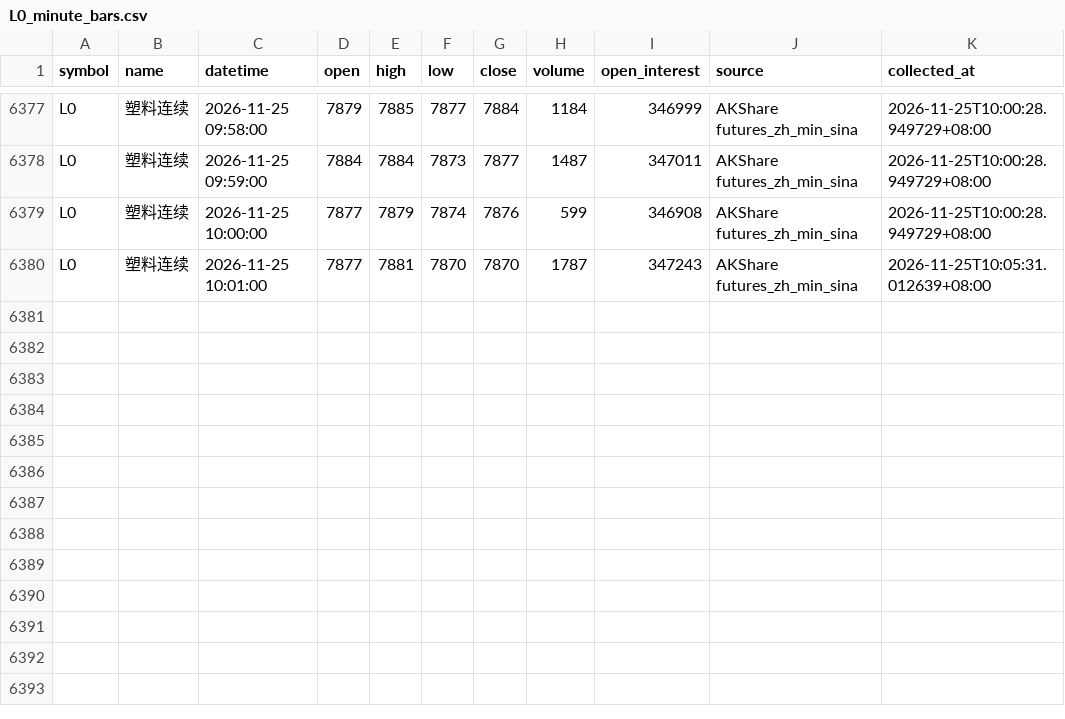
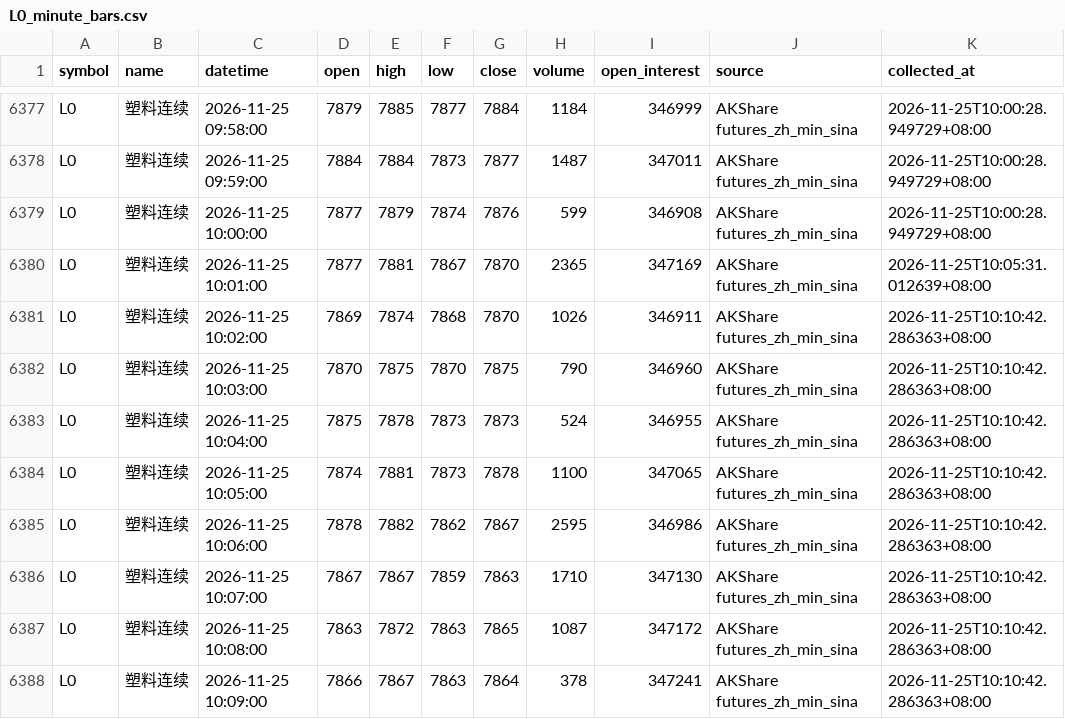
Before and after one commit to luckyjohnlucky/akshare-futures-data, a CSV file: output/L0_minute_bars.csv, drawn as a sheet; only a part is shown, gaps mark what is left out.

```diff
--- a/output/L0_minute_bars.csv
+++ b/output/L0_minute_bars.csv
@@ -6379,2 +6379,10 @@ L0,塑料连续,2026-11-25 09:59:00,7884,7884,7873,7877,1487,347011,AKShare futu
 L0,塑料连续,2026-11-25 10:00:00,7877,7879,7874,7876,599,346908,AKShare futures_zh_min_sina,2026-11-25T10:00:28.949729+08:00
-L0,塑料连续,2026-11-25 10:01:00,7877,7881,7870,7870,1787,347243,AKShare futures_zh_min_sina,2026-11-25T10:05:31.012639+08:00
+L0,塑料连续,2026-11-25 10:01:00,7877,7881,7867,7870,2365,347169,AKShare futures_zh_min_sina,2026-11-25T10:05:31.012639+08:00
+L0,塑料连续,2026-11-25 10:02:00,7869,7874,7868,7870,1026,346911,AKShare futures_zh_min_sina,2026-11-25T10:10:42.286363+08:00
+L0,塑料连续,2026-11-25 10:03:00,7870,7875,7870,7875,790,346960,AKShare futures_zh_min_sina,2026-11-25T10:10:42.286363+08:00
+L0,塑料连续,2026-11-25 10:04:00,7875,7878,7873,7873,524,346955,AKShare futures_zh_min_sina,2026-11-25T10:10:42.286363+08:00
+L0,塑料连续,2026-11-25 10:05:00,7874,7881,7873,7878,1100,347065,AKShare futures_zh_min_sina,2026-11-25T10:10:42.286363+08:00
+L0,塑料连续,2026-11-25 10:06:00,7878,7882,7862,7867,2595,346986,AKShare futures_zh_min_sina,2026-11-25T10:10:42.286363+08:00
+L0,塑料连续,2026-11-25 10:07:00,7867,7867,7859,7863,1710,347130,AKShare futures_zh_min_sina,2026-11-25T10:10:42.286363+08:00
+L0,塑料连续,2026-11-25 10:08:00,7863,7872,7863,7865,1087,347172,AKShare futures_zh_min_sina,2026-11-25T10:10:42.286363+08:00
+L0,塑料连续,2026-11-25 10:09:00,7866,7867,7863,7864,378,347241,AKShare futures_zh_min_sina,2026-11-25T10:10:42.286363+08:00
```
Also changed, not shown: output/FG0_minute_bars.csv, output/HC0_minute_bars.csv, 6 other files.
